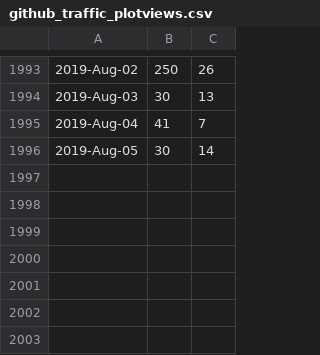
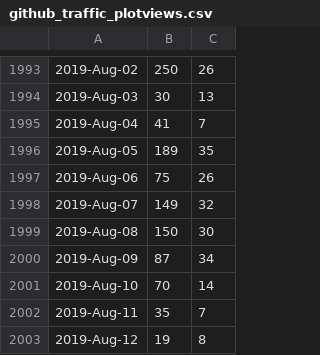
Before and after one commit to libMesh/libmesh, a CSV file: doc/statistics/github_traffic_plotviews.csv, drawn as a sheet; only a part is shown, gaps mark what is left out.

Commit message:
Update traffic.

```diff
--- a/doc/statistics/github_traffic_plotviews.csv
+++ b/doc/statistics/github_traffic_plotviews.csv
@@ -1995,2 +1995,9 @@
 2019-Aug-04,41,7
-2019-Aug-05,30,14
+2019-Aug-05,189,35
+2019-Aug-06,75,26
+2019-Aug-07,149,32
+2019-Aug-08,150,30
+2019-Aug-09,87,34
+2019-Aug-10,70,14
+2019-Aug-11,35,7
+2019-Aug-12,19,8
```
Also changed, not shown: doc/statistics/github_traffic_plotclones.csv.
